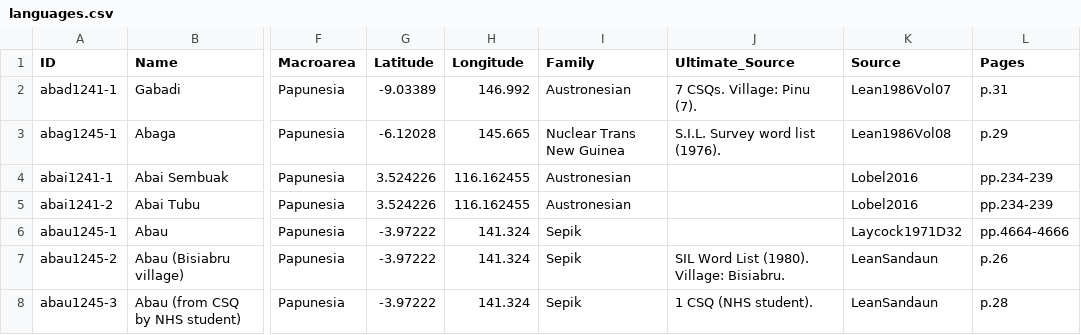
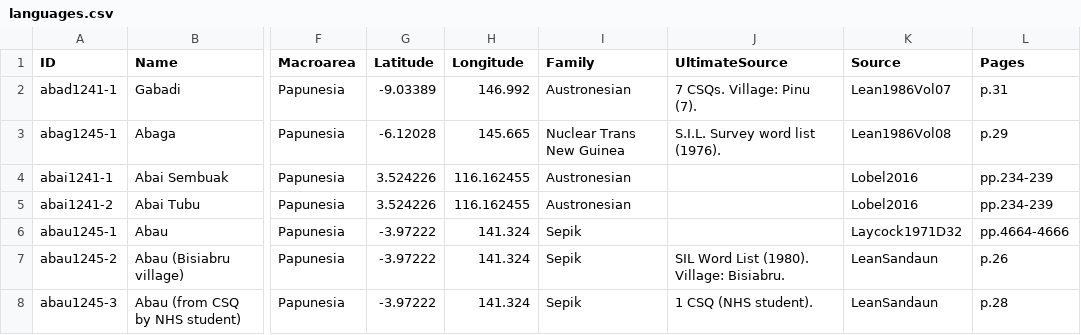
Before and after one commit to numeralbank/barlowpacific, a CSV file: cldf/languages.csv, drawn as a sheet; only a part is shown, gaps mark what is left out; the diff names each change by its address in the sheet, - before the commit and + after, or states it on an @@ line.

```diff
--- a/cldf/languages.csv
+++ b/cldf/languages.csv
-J1: Ultimate_Source
+J1: UltimateSource
```
Also changed, not shown: 8 other files.
